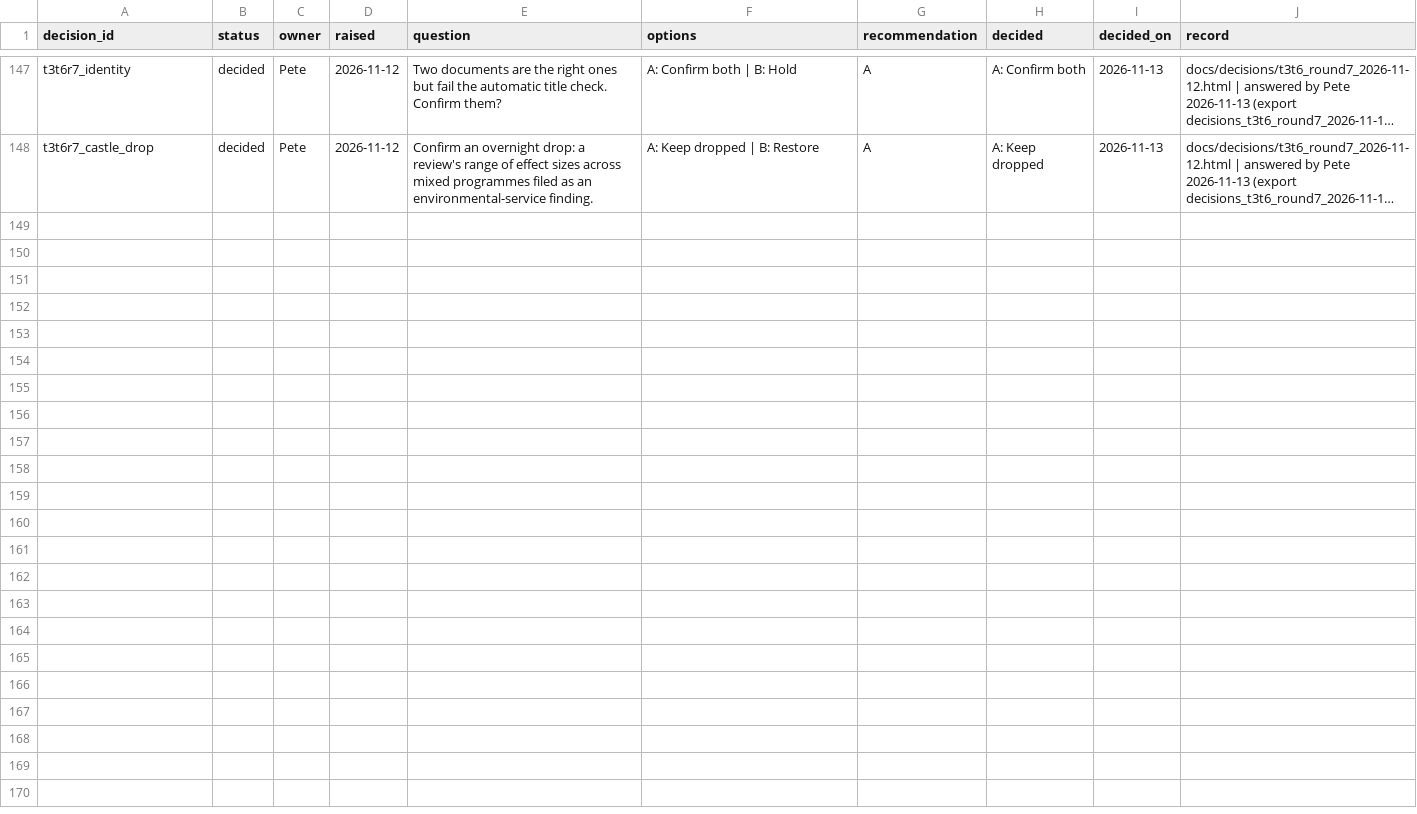
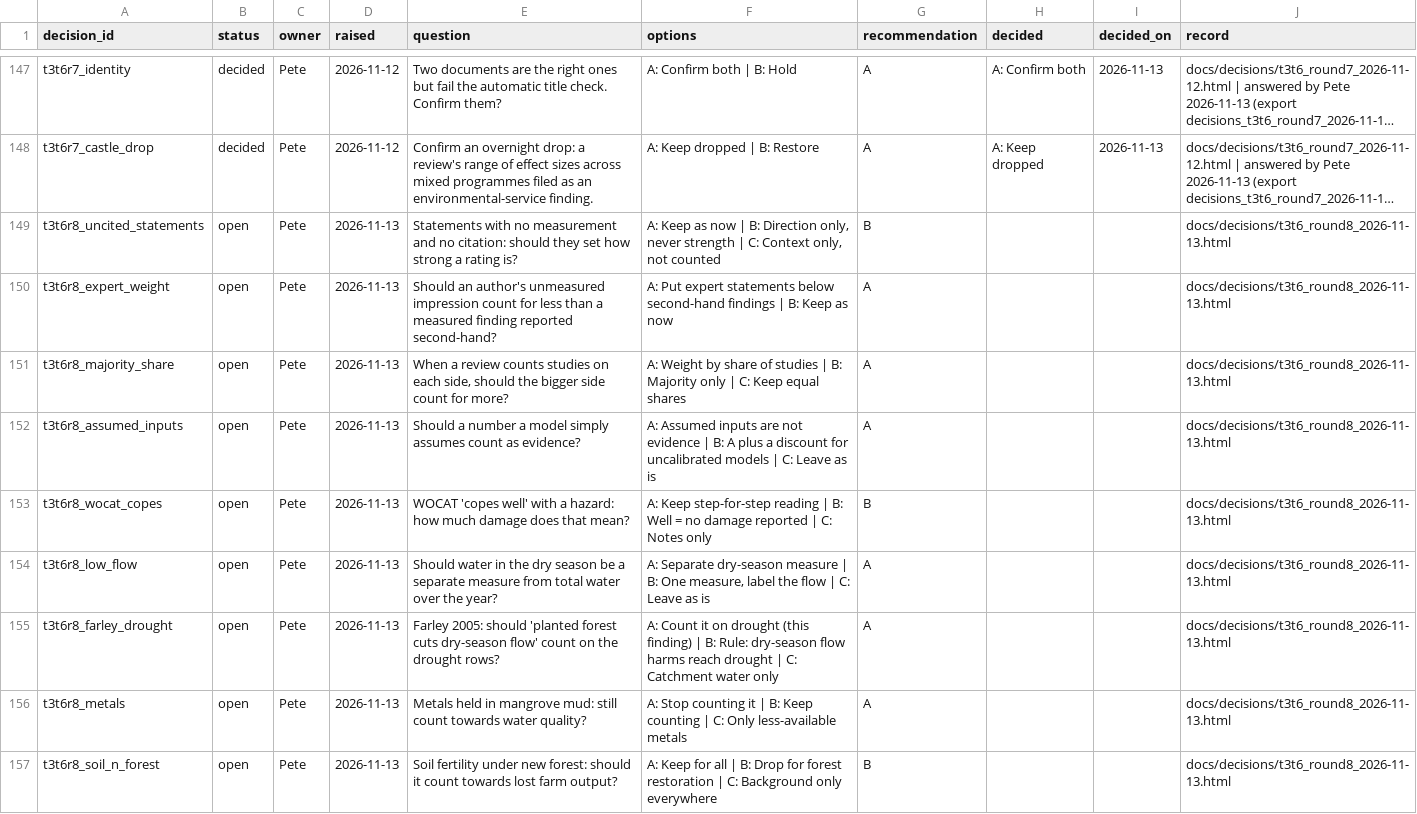
Before and after one commit to CIAT/nbs_ruralscan, a CSV file: methodology/decisions/open_decisions.csv, drawn as a sheet; only a part is shown, gaps mark what is left out; long unchanged cells end in …; the diff covers the shown part only; the diff names each change by its address in the sheet, - before the commit and + after, or states it on an @@ line.

Commit message:
feat(t3t6): answer 28 Top 60 holds, ingest round-7 findings, re-rate, round-8 sheet
- Holds answered from the sources; 8 findings corrected (study type / claim basis), Thierfelder 2015 split into two findings (old one set aside as superseded).
- Round-7 extractions: Farley 2005 low flow, Cole 2020 livestock shade, Bernal 2018 and Song 2023 mangrove carbon sizes, Kadykalo 2016 runoff reduction.
- All six practices re-synthesised.
- Follow-up batch ratings_top60_holds_answered_2026-11-13; round-8 decision sheet (18 questions).

```diff
--- a/methodology/decisions/open_decisions.csv
+++ b/methodology/decisions/open_decisions.csv
+row 149: t3t6r8_uncited_statements | open | Pete | 2026-11-13 | Statements with no measurement and no citation: should they set how strong a rating is? | A: Keep as now | B: Direction only, never strength | C: Context only, not counted | B |  |  | docs/decisions/t3t6_round8_2026-11-13.html
+row 150: t3t6r8_expert_weight | open | Pete | 2026-11-13 | Should an author's unmeasured impression count for less than a measured finding reported second-hand? | A: Put expert statements below second-hand findings | B: Keep as now | A |  |  | docs/decisions/t3t6_round8_2026-11-13.html
+row 151: t3t6r8_majority_share | open | Pete | 2026-11-13 | When a review counts studies on each side, should the bigger side count for more? | A: Weight by share of studies | B: Majority only | C: Keep equal shares | A |  |  | docs/decisions/t3t6_round8_2026-11-13.html
+row 152: t3t6r8_assumed_inputs | open | Pete | 2026-11-13 | Should a number a model simply assumes count as evidence? | A: Assumed inputs are not evidence | B: A plus a discount for uncalibrated models | C: Leave as is | A |  |  | docs/decisions/t3t6_round8_2026-11-13.html
+row 153: t3t6r8_wocat_copes | open | Pete | 2026-11-13 | WOCAT 'copes well' with a hazard: how much damage does that mean? | A: Keep step-for-step reading | B: Well = no damage reported | C: Notes only | B |  |  | docs/decisions/t3t6_round8_2026-11-13.html
+row 154: t3t6r8_low_flow | open | Pete | 2026-11-13 | Should water in the dry season be a separate measure from total water over the year? | A: Separate dry-season measure | B: One measure, label the flow | C: Leave as is | A |  |  | docs/decisions/t3t6_round8_2026-11-13.html
+row 155: t3t6r8_farley_drought | open | Pete | 2026-11-13 | Farley 2005: should 'planted forest cuts dry-season flow' count on the drought rows? | A: Count it on drought (this finding) | B: Rule: dry-season flow harms reach drought | C: Catchment water only | A |  |  | docs/decisions/t3t6_round8_2026-11-13.html
+row 156: t3t6r8_metals | open | Pete | 2026-11-13 | Metals held in mangrove mud: still count towards water quality? | A: Stop counting it | B: Keep counting | C: Only less-available metals | A |  |  | docs/decisions/t3t6_round8_2026-11-13.html
+row 157: t3t6r8_soil_n_forest | open | Pete | 2026-11-13 | Soil fertility under new forest: should it count towards lost farm output? | A: Keep for all | B: Drop for forest restoration | C: Background only everywhere | B |  |  | docs/decisions/t3t6_round8_2026-11-13.html
```
Also changed, not shown: 9 added rows and 6 edited cells elsewhere in this file, pipeline/metrics/review_log.csv, schema/recipes/agroforestry/T3_nbs_hazard_farming.csv, 32 other files.
